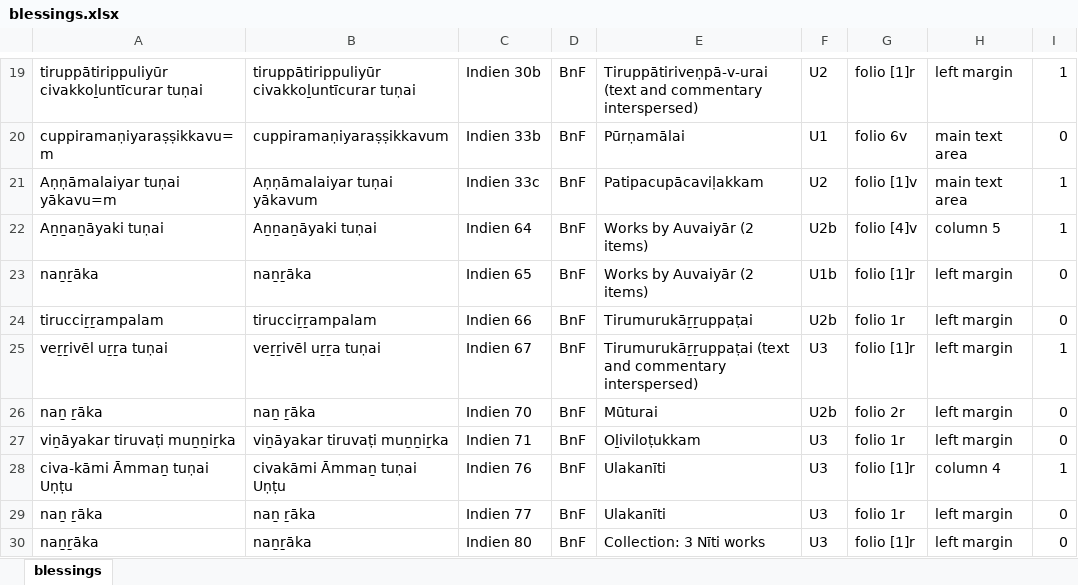
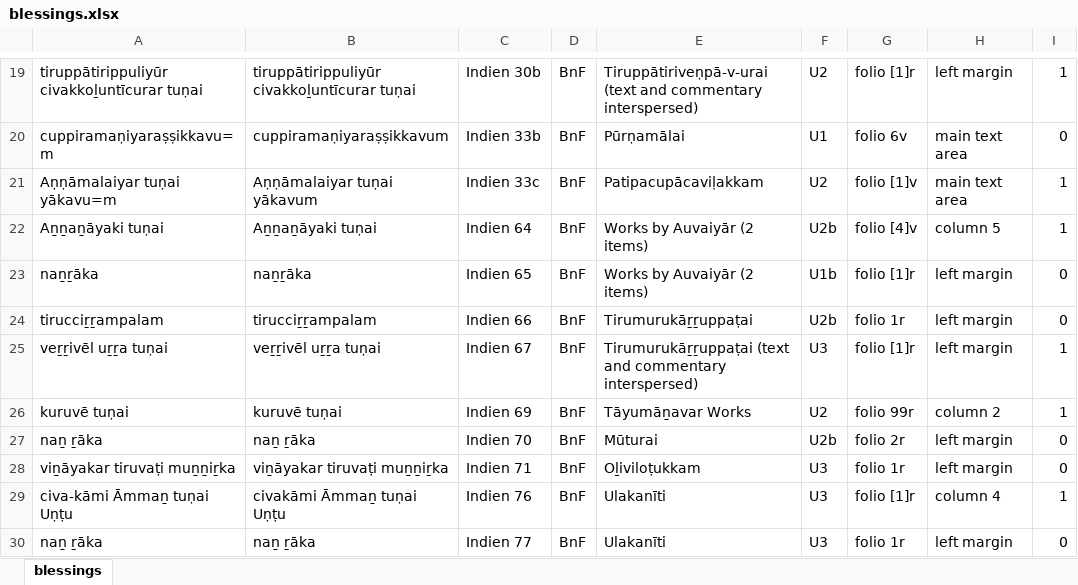
Before and after one commit to TST-Project/paratexts-old, an Excel workbook: blessings.xlsx, sheet blessings, drawn as a sheet; only a part is shown, gaps mark what is left out; the shorter side is filled out with more unchanged rows; values as stored, in another font and other column widths than the file's, no borders; the diff names each change by its address in the sheet, - before the commit and + after, or states it on an @@ line.

```diff
--- a/blessings.xlsx (sheet blessings)
+++ b/blessings.xlsx (sheet blessings)
+row 26: kuruvē tuṇai | kuruvē tuṇai | Indien 69 | BnF | Tāyumāṉavar Works | U2 | folio 99r | column 2 | 1
```
Also changed, not shown: 5 other files.
